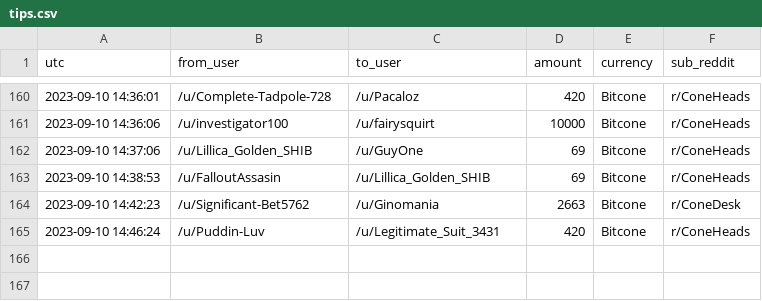
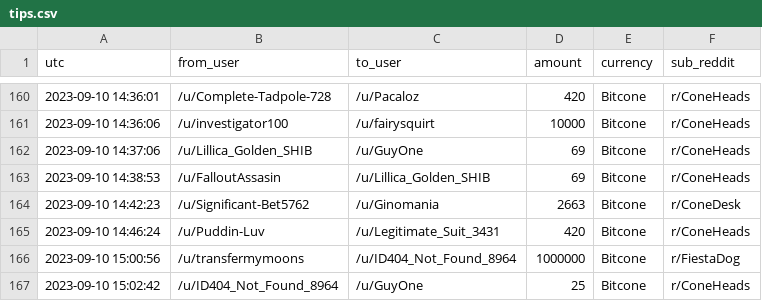
Before and after one commit to birdwastheword/Coneheads-Tip-Leaderboard, a CSV file: runs/2023-09-10/tips.csv, drawn as a sheet; only a part is shown, gaps mark what is left out; the diff names each change by its address in the sheet, - before the commit and + after, or states it on an @@ line.

```diff
--- a/runs/2023-09-10/tips.csv
+++ b/runs/2023-09-10/tips.csv
+row 166: 2023-09-10 15:00:56 | /u/transfermymoons | /u/ID404_Not_Found_8964 | 1000000 | Bitcone | r/FiestaDog
+row 167: 2023-09-10 15:02:42 | /u/ID404_Not_Found_8964 | /u/GuyOne | 25 | Bitcone | r/ConeHeads
```
Also changed, not shown: 4 other files.
